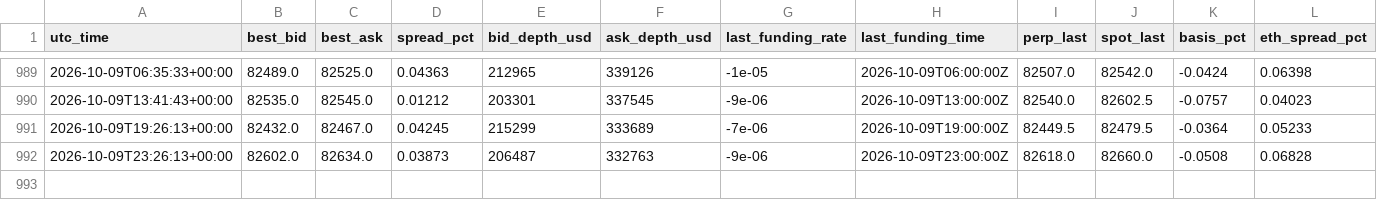
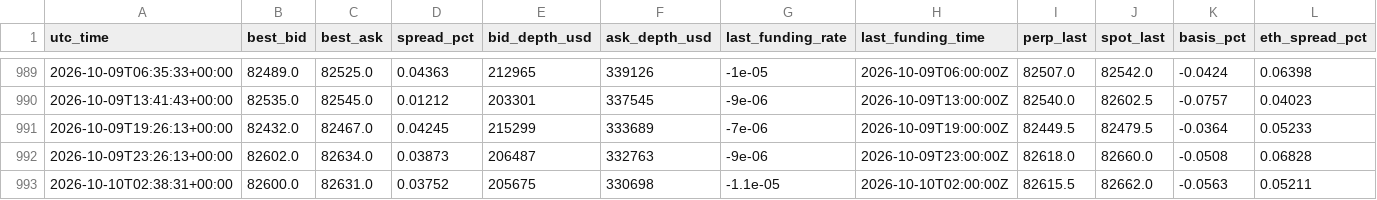
Before and after one commit to dynamicwrapsbh-lang/valr-carry-logger, a CSV file: valr_carry_log.csv, drawn as a sheet; only a part is shown, gaps mark what is left out; rows hold the shown columns only; the diff names each change by its address in the sheet, - before the commit and + after, or states it on an @@ line.

```diff
--- a/valr_carry_log.csv
+++ b/valr_carry_log.csv
+row 993: 2026-10-10T02:38:31+00:00 | 82600.0 | 82631.0 | 0.03752 | 205675 | 330698 | -1.1e-05 | 2026-10-10T02:00:00Z | 82615.5 | 82662.0 | -0.0563 | 0.05211
```
Also changed, not shown: 1 other file.
